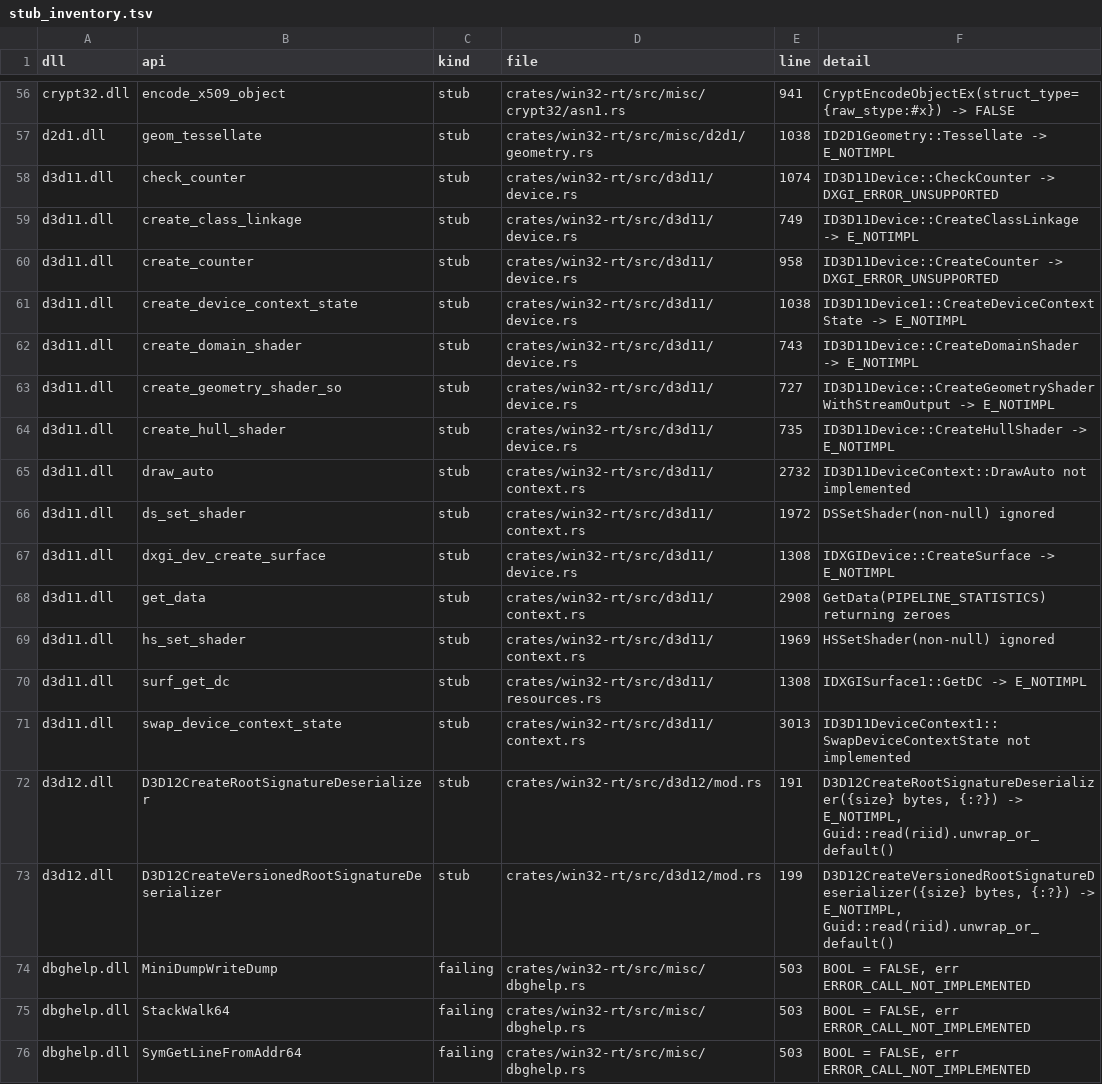
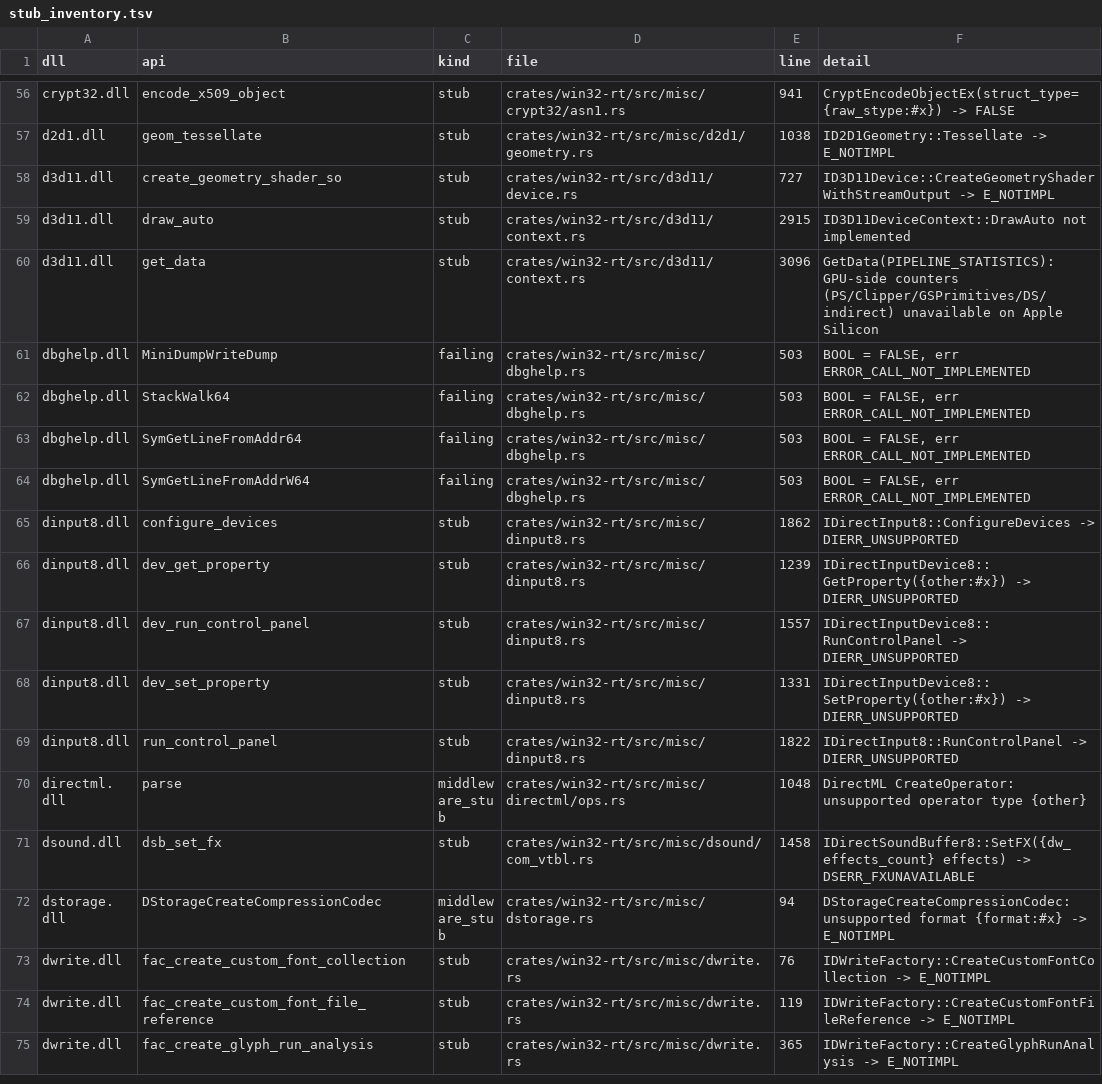
Before and after one commit to mweinbach/apple-silicon-port-factory, a TSV file: db/stub_inventory.tsv, drawn as a sheet; only a part is shown, gaps mark what is left out; the shorter side is filled out with more unchanged rows; the diff covers the shown part only.

Commit message:
docs: record graphics stub backlog and sync stub/win32 catalogs

```diff
--- a/db/stub_inventory.tsv
+++ b/db/stub_inventory.tsv
@@ -58,18 +58,5 @@ crypt32.dll	encode_x509_object	stub	crates/win32-rt/src/misc/crypt32/asn1.rs	941
 d2d1.dll	geom_tessellate	stub	crates/win32-rt/src/misc/d2d1/geometry.rs	1038	"ID2D1Geometry::Tessellate -> E_NOTIMPL"
-d3d11.dll	check_counter	stub	crates/win32-rt/src/d3d11/device.rs	1074	"ID3D11Device::CheckCounter -> DXGI_ERROR_UNSUPPORTED"
-d3d11.dll	create_class_linkage	stub	crates/win32-rt/src/d3d11/device.rs	749	"ID3D11Device::CreateClassLinkage -> E_NOTIMPL"
-d3d11.dll	create_counter	stub	crates/win32-rt/src/d3d11/device.rs	958	"ID3D11Device::CreateCounter -> DXGI_ERROR_UNSUPPORTED"
-d3d11.dll	create_device_context_state	stub	crates/win32-rt/src/d3d11/device.rs	1038	"ID3D11Device1::CreateDeviceContextState -> E_NOTIMPL"
-d3d11.dll	create_domain_shader	stub	crates/win32-rt/src/d3d11/device.rs	743	"ID3D11Device::CreateDomainShader -> E_NOTIMPL"
 d3d11.dll	create_geometry_shader_so	stub	crates/win32-rt/src/d3d11/device.rs	727	"ID3D11Device::CreateGeometryShaderWithStreamOutput -> E_NOTIMPL"
-d3d11.dll	create_hull_shader	stub	crates/win32-rt/src/d3d11/device.rs	735	"ID3D11Device::CreateHullShader -> E_NOTIMPL"
-d3d11.dll	draw_auto	stub	crates/win32-rt/src/d3d11/context.rs	2732	"ID3D11DeviceContext::DrawAuto not implemented"
-d3d11.dll	ds_set_shader	stub	crates/win32-rt/src/d3d11/context.rs	1972	"DSSetShader(non-null) ignored"
-d3d11.dll	dxgi_dev_create_surface	stub	crates/win32-rt/src/d3d11/device.rs	1308	"IDXGIDevice::CreateSurface -> E_NOTIMPL"
-d3d11.dll	get_data	stub	crates/win32-rt/src/d3d11/context.rs	2908	"GetData(PIPELINE_STATISTICS) returning zeroes"
-d3d11.dll	hs_set_shader	stub	crates/win32-rt/src/d3d11/context.rs	1969	"HSSetShader(non-null) ignored"
-d3d11.dll	surf_get_dc	stub	crates/win32-rt/src/d3d11/resources.rs	1308	"IDXGISurface1::GetDC -> E_NOTIMPL"
-d3d11.dll	swap_device_context_state	stub	crates/win32-rt/src/d3d11/context.rs	3013	"ID3D11DeviceContext1::SwapDeviceContextState not implemented"
-d3d12.dll	D3D12CreateRootSignatureDeserializer	stub	crates/win32-rt/src/d3d12/mod.rs	191	"D3D12CreateRootSignatureDeserializer({size} bytes, {:?}) -> E_NOTIMPL", Guid::read(riid).unwrap_or_default()
-d3d12.dll	D3D12CreateVersionedRootSignatureDeserializer	stub	crates/win32-rt/src/d3d12/mod.rs	199	"D3D12CreateVersionedRootSignatureDeserializer({size} bytes, {:?}) -> E_NOTIMPL", Guid::read(riid).unwrap_or_default()
+d3d11.dll	draw_auto	stub	crates/win32-rt/src/d3d11/context.rs	2915	"ID3D11DeviceContext::DrawAuto not implemented"
+d3d11.dll	get_data	stub	crates/win32-rt/src/d3d11/context.rs	3096	"GetData(PIPELINE_STATISTICS): GPU-side counters (PS/Clipper/GSPrimitives/DS/indirect) unavailable on Apple Silicon"
 dbghelp.dll	MiniDumpWriteDump	failing	crates/win32-rt/src/misc/dbghelp.rs	503	BOOL = FALSE, err ERROR_CALL_NOT_IMPLEMENTED
```
Also changed, not shown: 10 removed rows and 1 edited cell elsewhere in this file, db/win32_apis.tsv, 3 other files.
